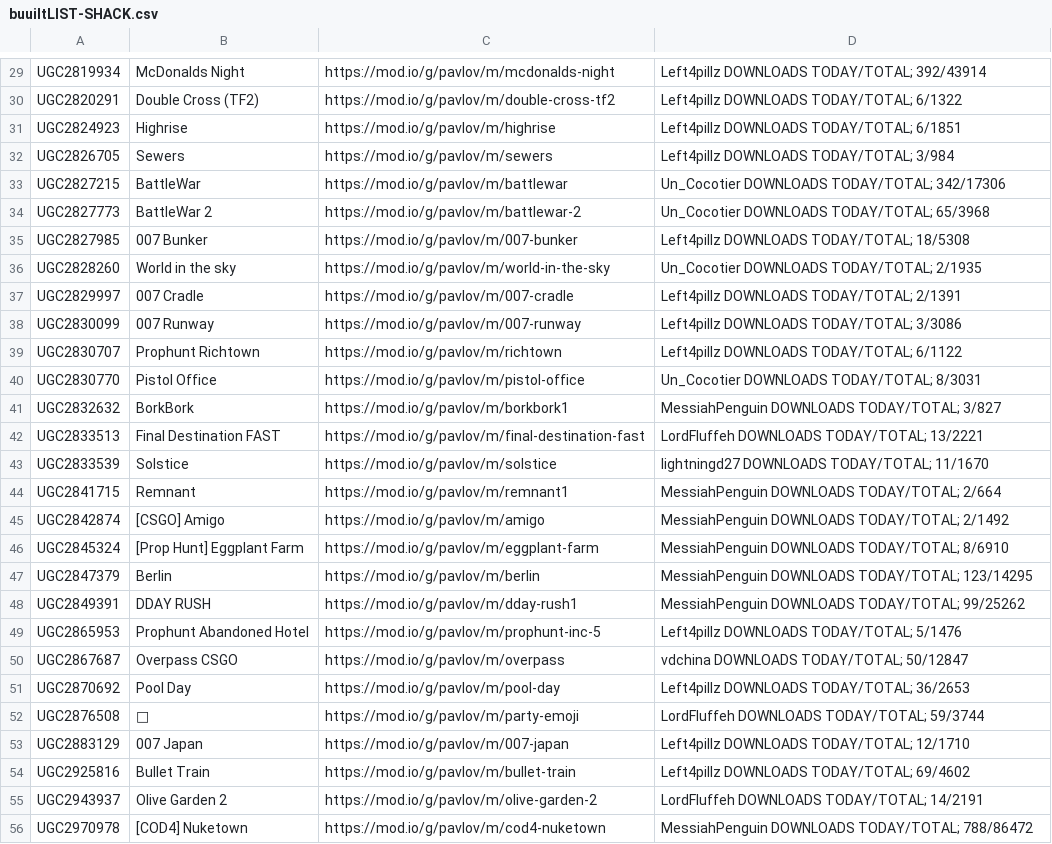
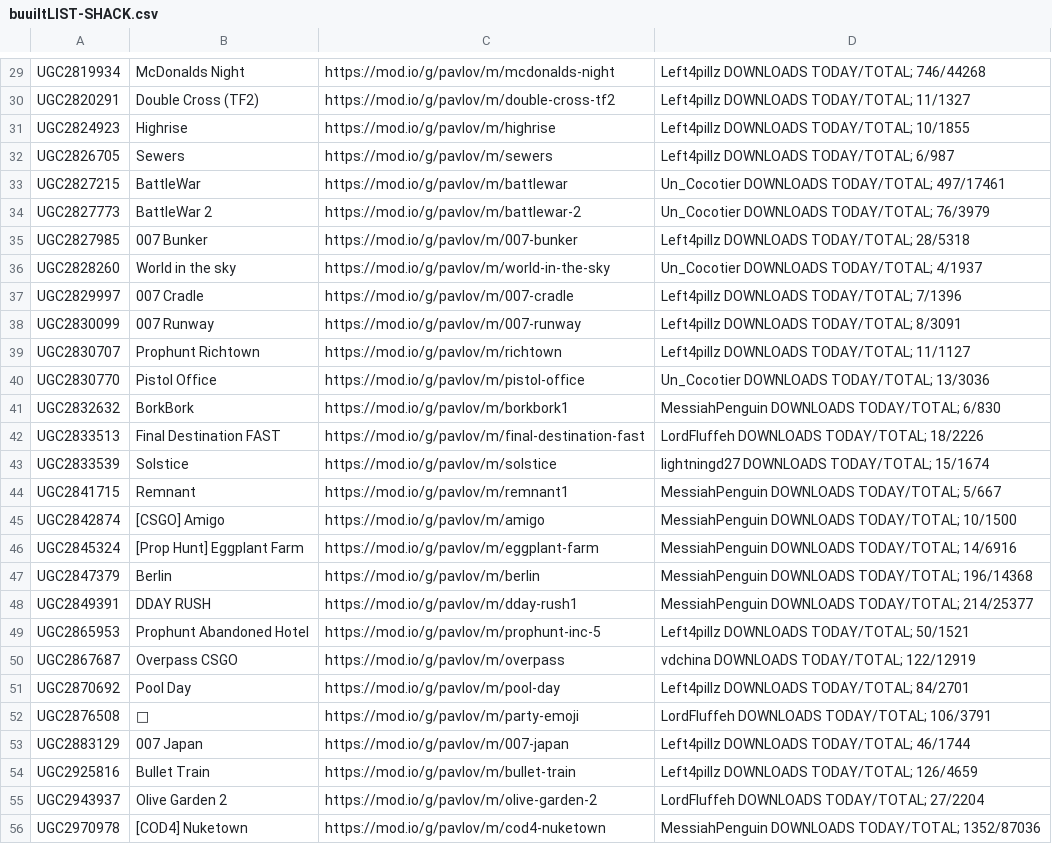
Before and after one commit to JTWP-org/Pavlov-VR-mapids, a CSV file: buuiltLIST-SHACK.csv, drawn as a sheet; only a part is shown, gaps mark what is left out; the diff covers the shown part only; the diff names each change by its address in the sheet, - before the commit and + after, or states it on an @@ line.

```diff
--- a/buuiltLIST-SHACK.csv
+++ b/buuiltLIST-SHACK.csv
-D29: Left4pillz DOWNLOADS TODAY/TOTAL; 392/43914
+D29: Left4pillz DOWNLOADS TODAY/TOTAL; 746/44268
-D30: Left4pillz DOWNLOADS TODAY/TOTAL; 6/1322
+D30: Left4pillz DOWNLOADS TODAY/TOTAL; 11/1327
-D31: Left4pillz DOWNLOADS TODAY/TOTAL; 6/1851
+D31: Left4pillz DOWNLOADS TODAY/TOTAL; 10/1855
-D32: Left4pillz DOWNLOADS TODAY/TOTAL; 3/984
+D32: Left4pillz DOWNLOADS TODAY/TOTAL; 6/987
-D33: Un_Cocotier DOWNLOADS TODAY/TOTAL; 342/17306
+D33: Un_Cocotier DOWNLOADS TODAY/TOTAL; 497/17461
-D34: Un_Cocotier DOWNLOADS TODAY/TOTAL; 65/3968
+D34: Un_Cocotier DOWNLOADS TODAY/TOTAL; 76/3979
-D35: Left4pillz DOWNLOADS TODAY/TOTAL; 18/5308
+D35: Left4pillz DOWNLOADS TODAY/TOTAL; 28/5318
-D36: Un_Cocotier DOWNLOADS TODAY/TOTAL; 2/1935
+D36: Un_Cocotier DOWNLOADS TODAY/TOTAL; 4/1937
-D37: Left4pillz DOWNLOADS TODAY/TOTAL; 2/1391
+D37: Left4pillz DOWNLOADS TODAY/TOTAL; 7/1396
-D38: Left4pillz DOWNLOADS TODAY/TOTAL; 3/3086
+D38: Left4pillz DOWNLOADS TODAY/TOTAL; 8/3091
-D39: Left4pillz DOWNLOADS TODAY/TOTAL; 6/1122
+D39: Left4pillz DOWNLOADS TODAY/TOTAL; 11/1127
-D40: Un_Cocotier DOWNLOADS TODAY/TOTAL; 8/3031
+D40: Un_Cocotier DOWNLOADS TODAY/TOTAL; 13/3036
-D41: MessiahPenguin DOWNLOADS TODAY/TOTAL; 3/827
+D41: MessiahPenguin DOWNLOADS TODAY/TOTAL; 6/830
-D42: LordFluffeh DOWNLOADS TODAY/TOTAL; 13/2221
+D42: LordFluffeh DOWNLOADS TODAY/TOTAL; 18/2226
-D43: lightningd27 DOWNLOADS TODAY/TOTAL; 11/1670
+D43: lightningd27 DOWNLOADS TODAY/TOTAL; 15/1674
-D44: MessiahPenguin DOWNLOADS TODAY/TOTAL; 2/664
+D44: MessiahPenguin DOWNLOADS TODAY/TOTAL; 5/667
-D45: MessiahPenguin DOWNLOADS TODAY/TOTAL; 2/1492
+D45: MessiahPenguin DOWNLOADS TODAY/TOTAL; 10/1500
-D46: MessiahPenguin DOWNLOADS TODAY/TOTAL; 8/6910
+D46: MessiahPenguin DOWNLOADS TODAY/TOTAL; 14/6916
-D47: …DOWNLOADS TODAY/TOTAL; 123/14295
+D47: …DOWNLOADS TODAY/TOTAL; 196/14368
-D48: …DOWNLOADS TODAY/TOTAL; 99/25262
+D48: …DOWNLOADS TODAY/TOTAL; 214/25377
-D49: Left4pillz DOWNLOADS TODAY/TOTAL; 5/1476
+D49: Left4pillz DOWNLOADS TODAY/TOTAL; 50/1521
-D50: vdchina DOWNLOADS TODAY/TOTAL; 50/12847
+D50: vdchina DOWNLOADS TODAY/TOTAL; 122/12919
-D51: Left4pillz DOWNLOADS TODAY/TOTAL; 36/2653
+D51: Left4pillz DOWNLOADS TODAY/TOTAL; 84/2701
-D52: LordFluffeh DOWNLOADS TODAY/TOTAL; 59/3744
+D52: LordFluffeh DOWNLOADS TODAY/TOTAL; 106/3791
-D53: Left4pillz DOWNLOADS TODAY/TOTAL; 12/1710
+D53: Left4pillz DOWNLOADS TODAY/TOTAL; 46/1744
-D54: Left4pillz DOWNLOADS TODAY/TOTAL; 69/4602
+D54: Left4pillz DOWNLOADS TODAY/TOTAL; 126/4659
-D55: LordFluffeh DOWNLOADS TODAY/TOTAL; 14/2191
+D55: LordFluffeh DOWNLOADS TODAY/TOTAL; 27/2204
-D56: …DOWNLOADS TODAY/TOTAL; 788/86472
+D56: …DOWNLOADS TODAY/TOTAL; 1352/87036
```
Also changed, not shown: 1 added row and 146 edited cells elsewhere in this file, buuiltLIST-PCVR.csv, 1 other file.
